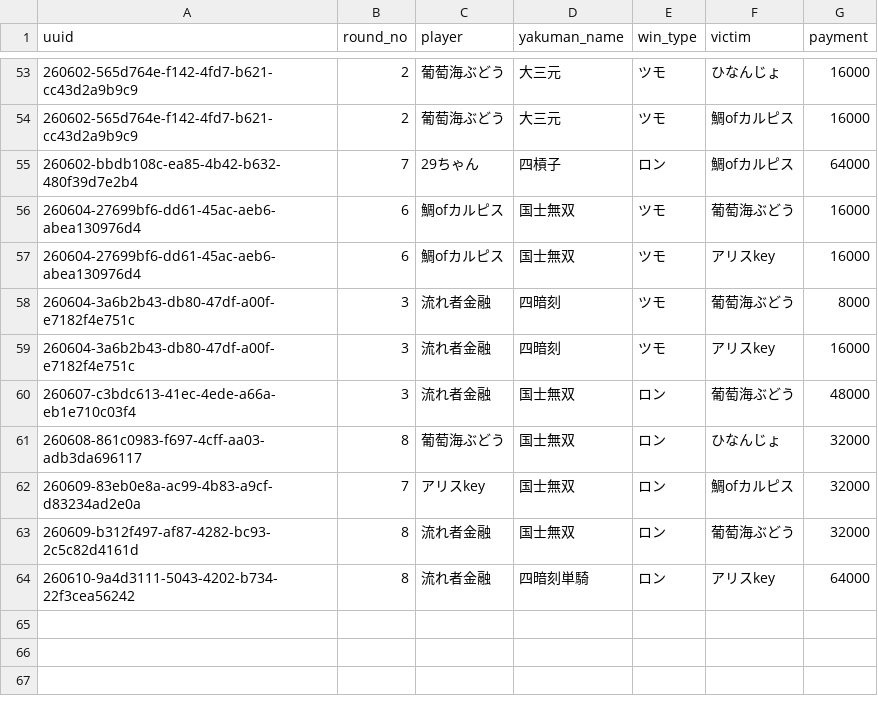
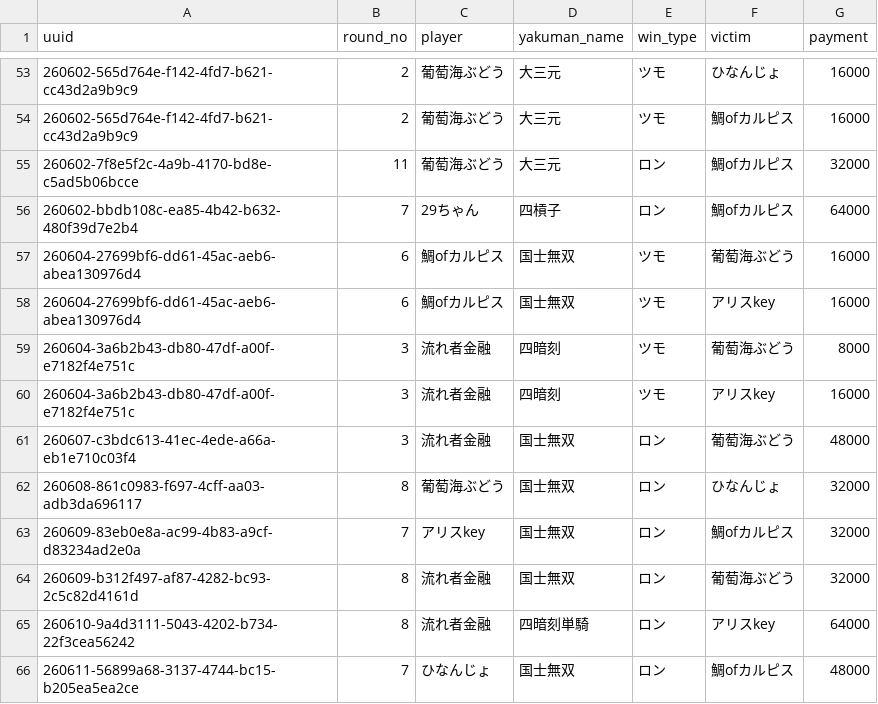
Before and after one commit to saint-chinu/majsoul-league, a CSV file: yakuman_details.csv, drawn as a sheet; only a part is shown, gaps mark what is left out; the diff names each change by its address in the sheet, - before the commit and + after, or states it on an @@ line.

```diff
--- a/yakuman_details.csv
+++ b/yakuman_details.csv
+row 55: 260602-7f8e5f2c-4a9b-4170-bd8e-c5ad5b06bcce | 11 | 葡萄海ぶどう | 大三元 | ロン | 鯛ofカルピス | 32000
+row 66: 260611-56899a68-3137-4744-bc15-b205ea5ea2ce | 7 | ひなんじょ | 国士無双 | ロン | 鯛ofカルピス | 48000
```
Also changed, not shown: summary.csv, yakuman_summary.csv, 1 other file.
